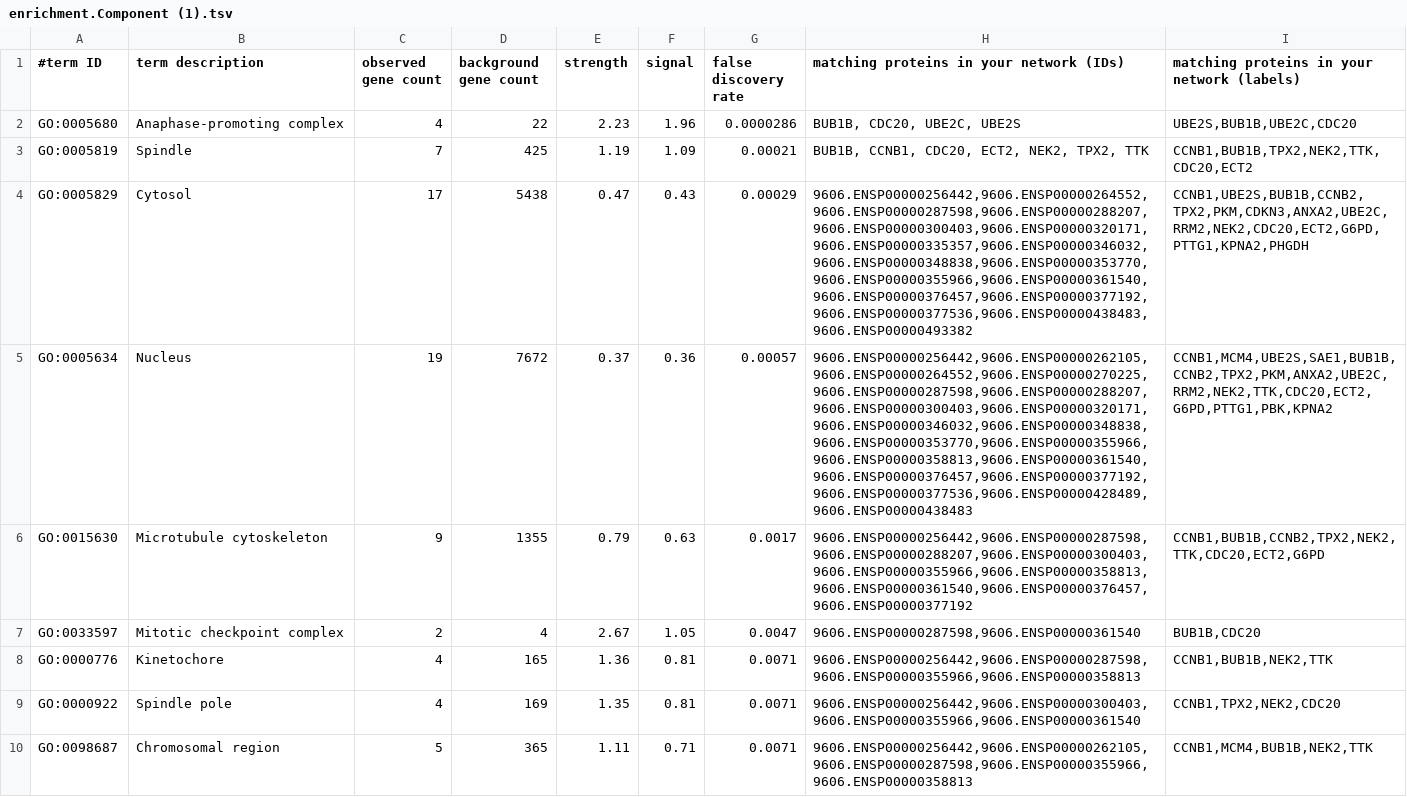
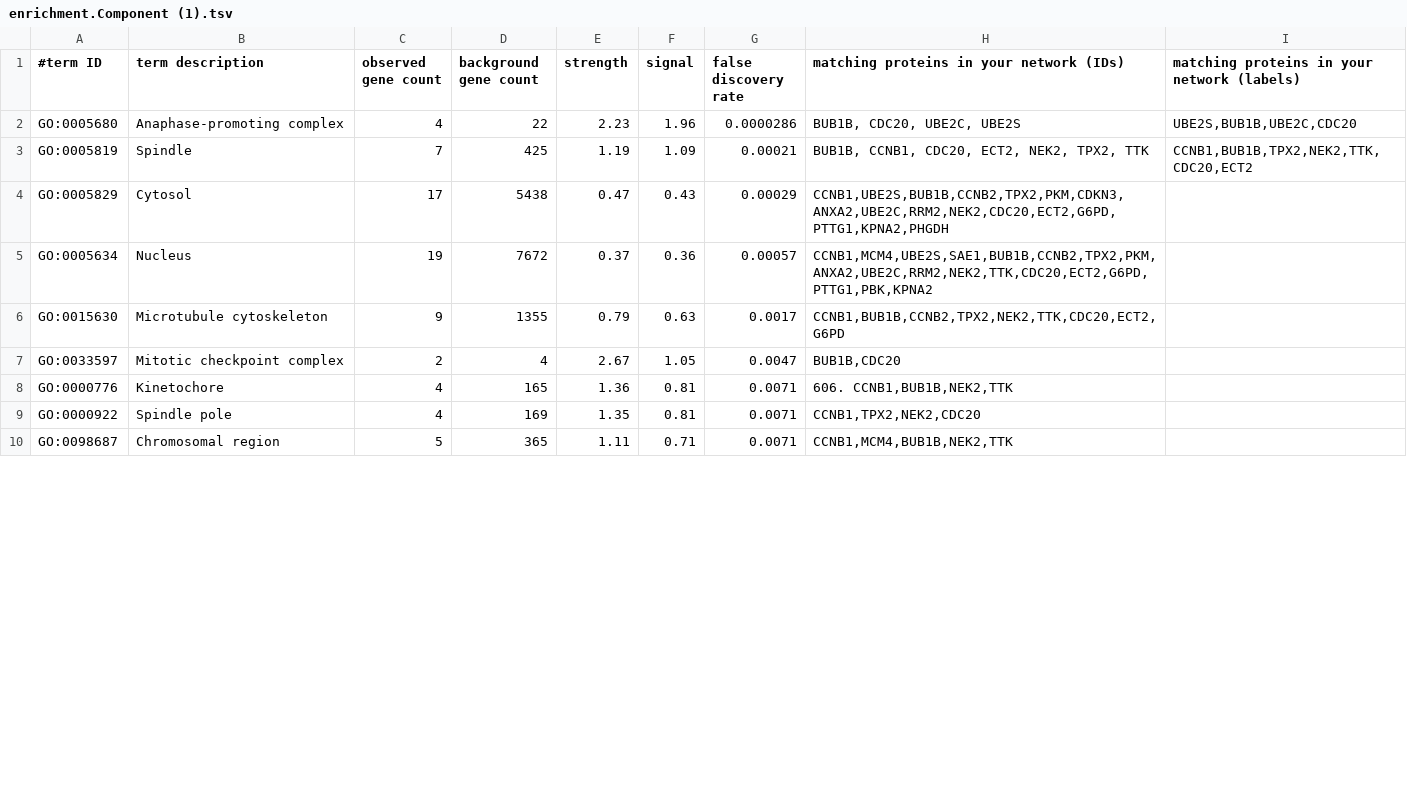
Before and after one commit to Nana-Ansah-Adomako/HCC-transcriptome-biomarkers, a TSV file: results/Gene_ontology_enrichment/enrichment.Component (1).tsv, drawn as a sheet; only a part is shown; the diff covers the shown part only.

Commit message:
Update: Remove ENSP IDs

```diff
--- a/results/Gene_ontology_enrichment/enrichment.Component (1).tsv
+++ b/results/Gene_ontology_enrichment/enrichment.Component (1).tsv
@@ -4,8 +4,8 @@ GO:0005819	Spindle	7	425	1.19	1.09	0.00021	"BUB1B, CCNB1, CDC20, ECT2, NEK2, TPX
 "	CCNB1,BUB1B,TPX2,NEK2,TTK,CDC20,ECT2
-GO:0005829	Cytosol	17	5438	0.47	0.43	0.00029	9606.ENSP00000256442,9606.ENSP00000264552,9606.ENSP00000287598,9606.ENSP00000288207,9606.ENSP00000300403,9606.ENSP00000320171,9606.ENSP00000335357,9606.ENSP00000346032,9606.ENSP00000348838,9606.ENSP00000353770,9606.ENSP00000355966,9606.ENSP00000361540,9606.ENSP00000376457,9606.ENSP00000377192,9606.ENSP00000377536,9606.ENSP00000438483,9606.ENSP00000493382	CCNB1,UBE2S,BUB1B,CCNB2,TPX2,PKM,CDKN3,ANXA2,UBE2C,RRM2,NEK2,CDC20,ECT2,G6PD,PTTG1,KPNA2,PHGDH
-GO:0005634	Nucleus	19	7672	0.37	0.36	0.00057	9606.ENSP00000256442,9606.ENSP00000262105,9606.ENSP00000264552,9606.ENSP00000270225,9606.ENSP00000287598,9606.ENSP00000288207,9606.ENSP00000300403,9606.ENSP00000320171,9606.ENSP00000346032,9606.ENSP00000348838,9606.ENSP00000353770,9606.ENSP00000355966,9606.ENSP00000358813,9606.ENSP00000361540,9606.ENSP00000376457,9606.ENSP00000377192,9606.ENSP00000377536,9606.ENSP00000428489,9606.ENSP00000438483	CCNB1,MCM4,UBE2S,SAE1,BUB1B,CCNB2,TPX2,PKM,ANXA2,UBE2C,RRM2,NEK2,TTK,CDC20,ECT2,G6PD,PTTG1,PBK,KPNA2
-GO:0015630	Microtubule cytoskeleton	9	1355	0.79	0.63	0.0017	9606.ENSP00000256442,9606.ENSP00000287598,9606.ENSP00000288207,9606.ENSP00000300403,9606.ENSP00000355966,9606.ENSP00000358813,9606.ENSP00000361540,9606.ENSP00000376457,9606.ENSP00000377192	CCNB1,BUB1B,CCNB2,TPX2,NEK2,TTK,CDC20,ECT2,G6PD
-GO:0033597	Mitotic checkpoint complex	2	4	2.67	1.05	0.0047	9606.ENSP00000287598,9606.ENSP00000361540	BUB1B,CDC20
-GO:0000776	Kinetochore	4	165	1.36	0.81	0.0071	9606.ENSP00000256442,9606.ENSP00000287598,9606.ENSP00000355966,9606.ENSP00000358813	CCNB1,BUB1B,NEK2,TTK
-GO:0000922	Spindle pole	4	169	1.35	0.81	0.0071	9606.ENSP00000256442,9606.ENSP00000300403,9606.ENSP00000355966,9606.ENSP00000361540	CCNB1,TPX2,NEK2,CDC20
-GO:0098687	Chromosomal region	5	365	1.11	0.71	0.0071	9606.ENSP00000256442,9606.ENSP00000262105,9606.ENSP00000287598,9606.ENSP00000355966,9606.ENSP00000358813	CCNB1,MCM4,BUB1B,NEK2,TTK
+GO:0005829	Cytosol	17	5438	0.47	0.43	0.00029	CCNB1,UBE2S,BUB1B,CCNB2,TPX2,PKM,CDKN3,ANXA2,UBE2C,RRM2,NEK2,CDC20,ECT2,G6PD,PTTG1,KPNA2,PHGDH
+GO:0005634	Nucleus	19	7672	0.37	0.36	0.00057	CCNB1,MCM4,UBE2S,SAE1,BUB1B,CCNB2,TPX2,PKM,ANXA2,UBE2C,RRM2,NEK2,TTK,CDC20,ECT2,G6PD,PTTG1,PBK,KPNA2
+GO:0015630	Microtubule cytoskeleton	9	1355	0.79	0.63	0.0017	CCNB1,BUB1B,CCNB2,TPX2,NEK2,TTK,CDC20,ECT2,G6PD
+GO:0033597	Mitotic checkpoint complex	2	4	2.67	1.05	0.0047	BUB1B,CDC20
+GO:0000776	Kinetochore	4	165	1.36	0.81	0.0071	606. CCNB1,BUB1B,NEK2,TTK
+GO:0000922	Spindle pole	4	169	1.35	0.81	0.0071	CCNB1,TPX2,NEK2,CDC20
+GO:0098687	Chromosomal region	5	365	1.11	0.71	0.0071	CCNB1,MCM4,BUB1B,NEK2,TTK
```
Also changed, not shown: 12 edited cells elsewhere in this file.
